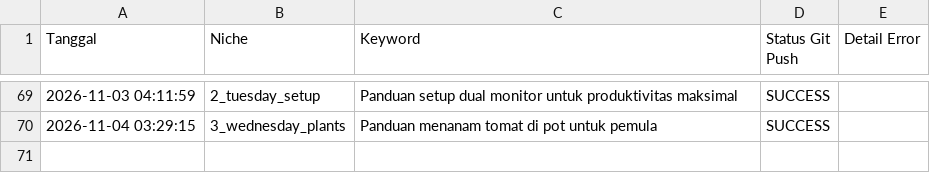
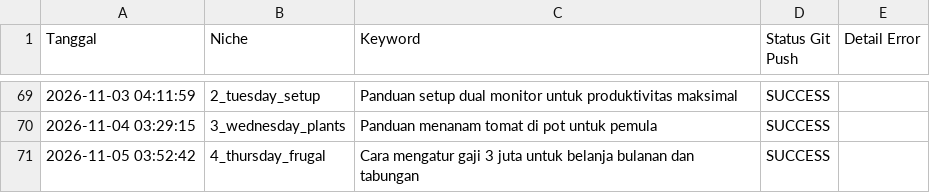
Before and after one commit to visualmulia/ALwrity, a CSV file: publish_log.csv, drawn as a sheet; only a part is shown, gaps mark what is left out; the diff names each change by its address in the sheet, - before the commit and + after, or states it on an @@ line.

```diff
--- a/publish_log.csv
+++ b/publish_log.csv
+row 71: 2026-11-05 03:52:42 | 4_thursday_frugal | Cara mengatur gaji 3 juta untuk belanja bulanan dan tabungan | SUCCESS
```
Also changed, not shown: 1 other file.
